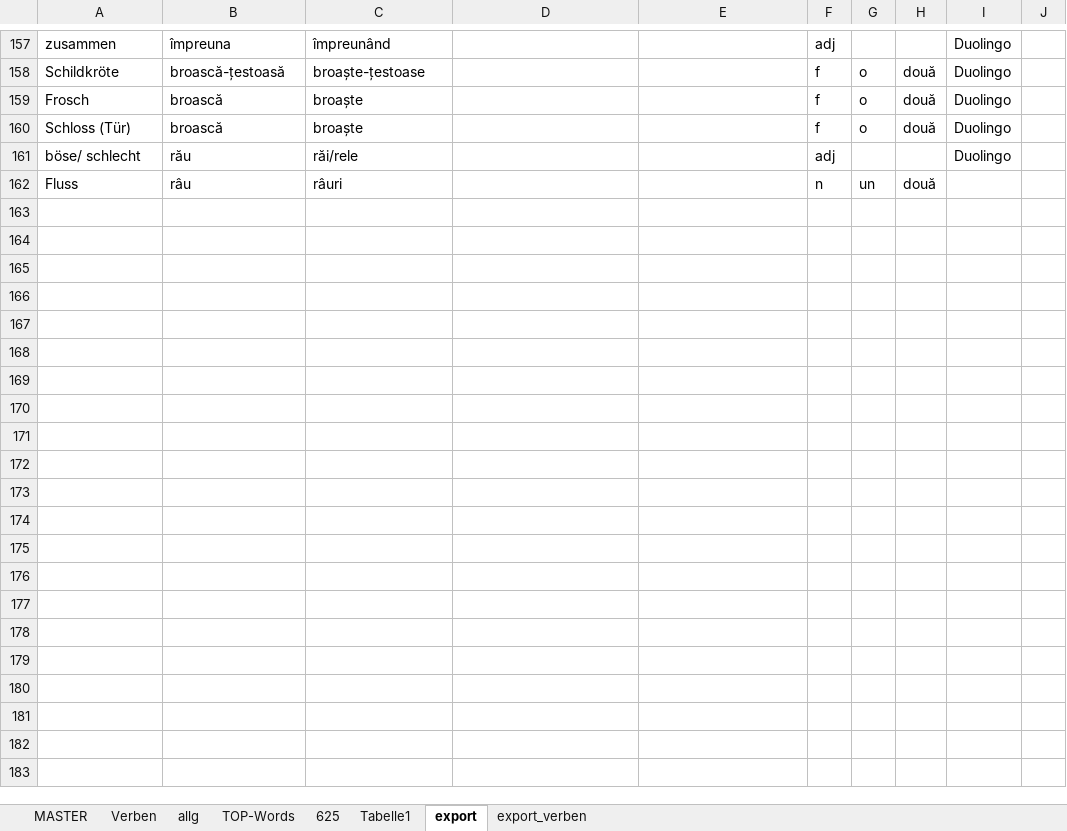
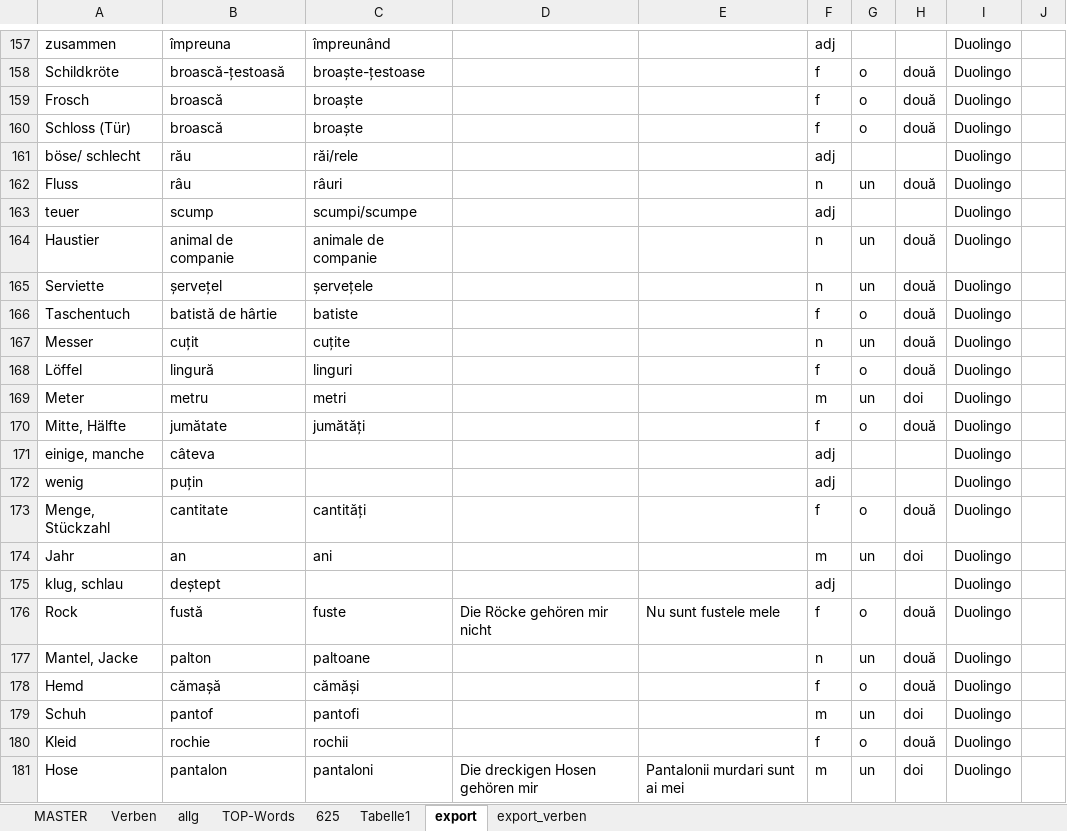
Before and after one commit to Born2Root/ro_de_vocab_anki, an Excel workbook: vokabeln.xlsx, sheet export, drawn as a sheet; only a part is shown, gaps mark what is left out; values as stored, in another font and other column widths than the file's, no borders; the diff covers the shown part only; the diff names each change by its address in the sheet, - before the commit and + after, or states it on an @@ line.

```diff
--- a/vokabeln.xlsx (sheet export)
+++ b/vokabeln.xlsx (sheet export)
-I162: (empty)
+I162: Duolingo
+row 163: teuer | scump | scumpi/scumpe |  |  | adj |  |  | Duolingo
+row 164: Haustier | animal de companie | animale de companie |  |  | n | un | două | Duolingo
+row 165: Serviette | șervețel | șervețele |  |  | n | un | două | Duolingo
+row 166: Taschentuch | batistă de hârtie | batiste |  |  | f | o | două | Duolingo
+row 167: Messer | cuțit | cuțite |  |  | n | un | două | Duolingo
+row 168: Löffel | lingură | linguri |  |  | f | o | două | Duolingo
+row 169: Meter | metru | metri |  |  | m | un | doi | Duolingo
+row 170: Mitte, Hälfte | jumătate | jumătăți |  |  | f | o | două | Duolingo
+row 171: einige, manche | câteva |  |  |  | adj |  |  | Duolingo
+row 172: wenig | puțin |  |  |  | adj |  |  | Duolingo
+row 173: Menge, Stückzahl | cantitate | cantități |  |  | f | o | două | Duolingo
+row 174: Jahr | an | ani |  |  | m | un | doi | Duolingo
+row 175: klug, schlau | deștept |  |  |  | adj |  |  | Duolingo
+row 176: Rock | fustă | fuste | Die Röcke gehören mir nicht | Nu sunt fustele mele | f | o | două | Duolingo
+row 177: Mantel, Jacke | palton | paltoane |  |  | n | un | două | Duolingo
+row 178: Hemd | cămașă | cămăși |  |  | f | o | două | Duolingo
+row 179: Schuh | pantof | pantofi |  |  | m | un | doi | Duolingo
+row 180: Kleid | rochie | rochii |  |  | f | o | două | Duolingo
+row 181: Hose | pantalon | pantaloni | Die dreckigen Hosen gehören mir | Pantalonii murdari sunt ai mei | m | un | doi | Duolingo
```
Also changed, not shown: 25 added rows elsewhere in this sheet, sheet MASTER, sheet Verben, 1 other file.
